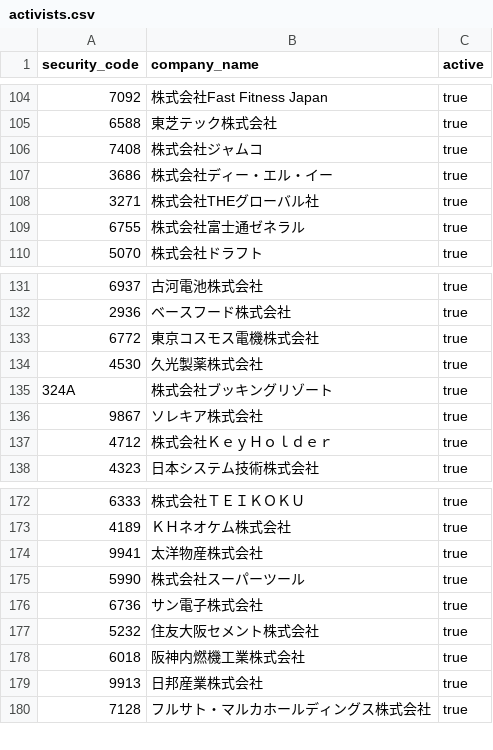
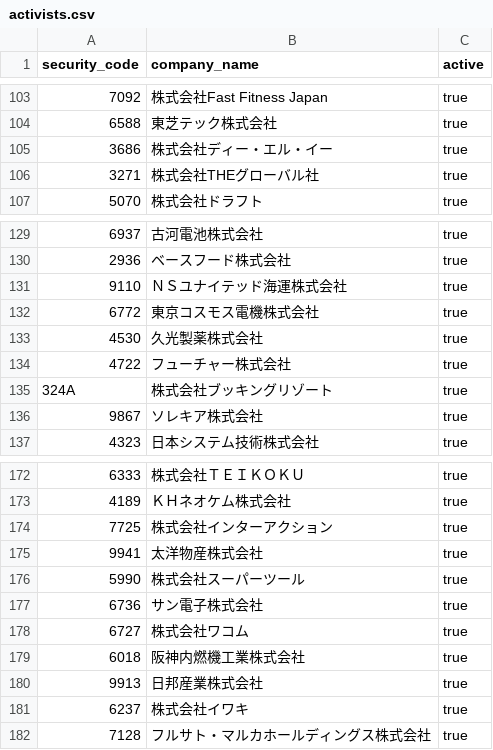
Before and after one commit to akiram6161-lab/tdnet-research-bot, a CSV file: config/activists.csv, drawn as a sheet; only a part is shown, gaps mark what is left out; the diff covers the shown part only.

```diff
--- a/config/activists.csv
+++ b/config/activists.csv
@@ -105,6 +104,4 @@ security_code,company_name,active
 6588,東芝テック株式会社,true
-7408,株式会社ジャムコ,true
 3686,株式会社ディー・エル・イー,true
 3271,株式会社THEグローバル社,true
-6755,株式会社富士通ゼネラル,true
 5070,株式会社ドラフト,true
@@ -132,7 +130,8 @@ security_code,company_name,active
 2936,ベースフード株式会社,true
+9110,ＮＳユナイテッド海運株式会社,true
 6772,東京コスモス電機株式会社,true
 4530,久光製薬株式会社,true
+4722,フューチャー株式会社,true
 324A,株式会社ブッキングリゾート,true
 9867,ソレキア株式会社,true
-4712,株式会社ＫｅｙＨｏｌｄｅｒ,true
 4323,日本システム技術株式会社,true
@@ -173,2 +173,3 @@ security_code,company_name,active
 4189,ＫＨネオケム株式会社,true
+7725,株式会社インターアクション,true
 9941,太洋物産株式会社,true
@@ -176,5 +177,6 @@ security_code,company_name,active
 6736,サン電子株式会社,true
-5232,住友大阪セメント株式会社,true
+6727,株式会社ワコム,true
 6018,阪神内燃機工業株式会社,true
 9913,日邦産業株式会社,true
+6237,株式会社イワキ,true
 7128,フルサト・マルカホールディングス株式会社,true
```
Also changed, not shown: 4 added rows, 2 removed rows and 13 moved rows elsewhere in this file.
